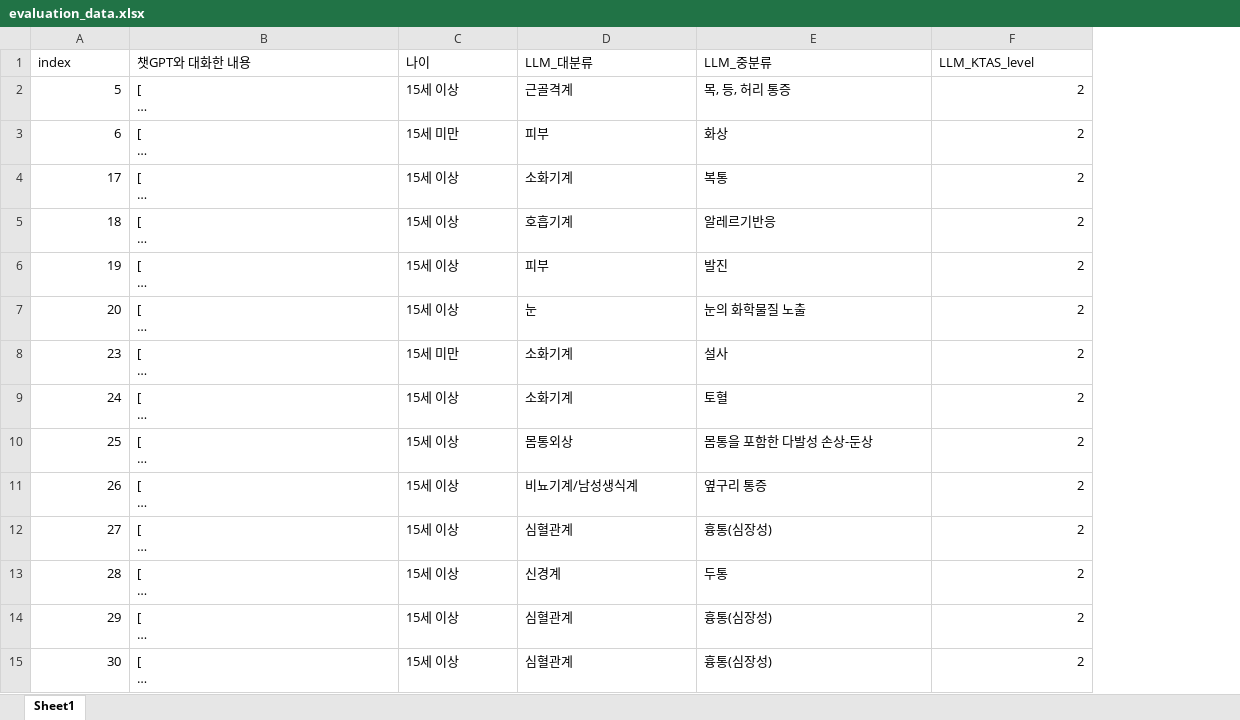
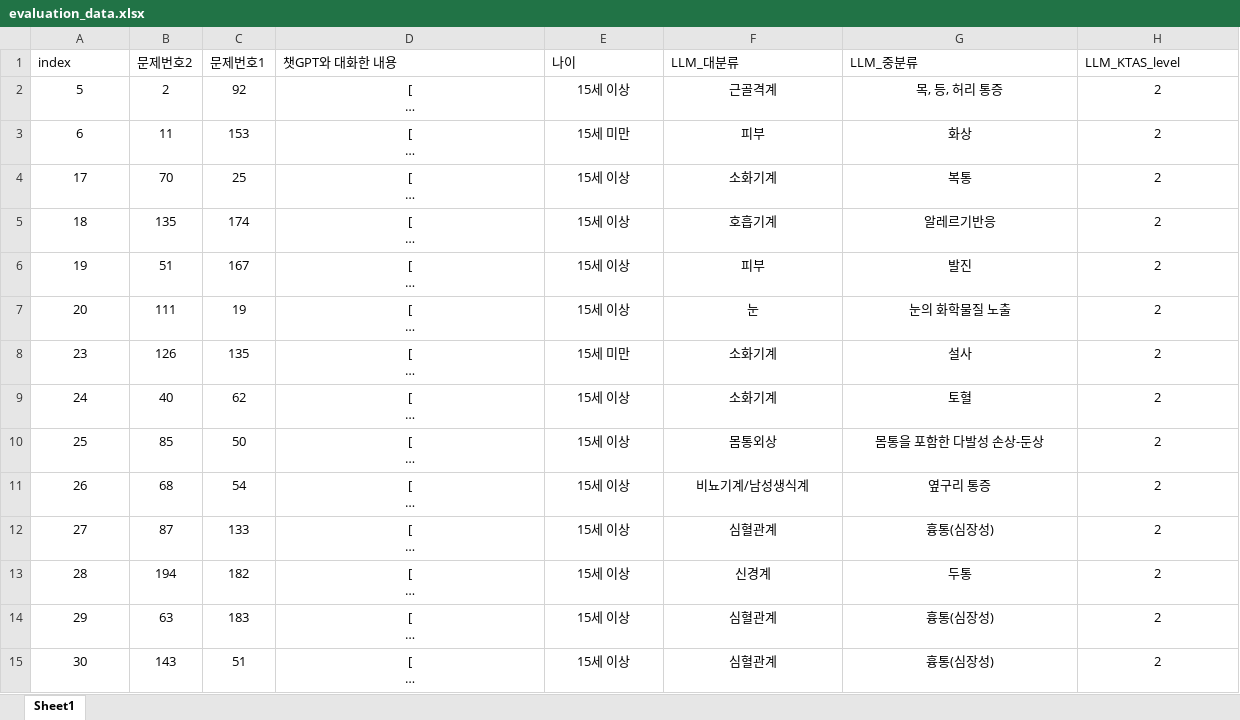
Before and after one commit to doammii/medical_triage_evaluation, an Excel workbook: data/evaluation_data.xlsx, sheet Sheet1, drawn as a sheet; only a part is shown; long unchanged cells end in …; values as stored, in another font and other column widths than the file's, no borders; addresses are those after the commit; the diff covers the shown part only; the diff names each change by its address in the sheet, - before the commit and + after, or states it on an @@ line.

```diff
--- a/data/evaluation_data.xlsx (sheet Sheet1)
+++ b/data/evaluation_data.xlsx (sheet Sheet1)
+column B (문제번호2), rows 2-15: 2 | 11 | 70 | 135 | 51 | 111 | 126 | 40 | 85 | 68 | 87 | 194 | 63 | 143
+column C (문제번호1), rows 2-15: 92 | 153 | 25 | 174 | 167 | 19 | 135 | 62 | 50 | 54 | 133 | 182 | 183 | 51
-A2:A15 alignment: right
+A2:A15 alignment: center
-D2:G15 alignment: left
+D2:G15 alignment: center
-H2:H15 alignment: right
+H2:H15 alignment: center
```
Also changed, not shown: cell formats elsewhere in this sheet, 2 other files.
